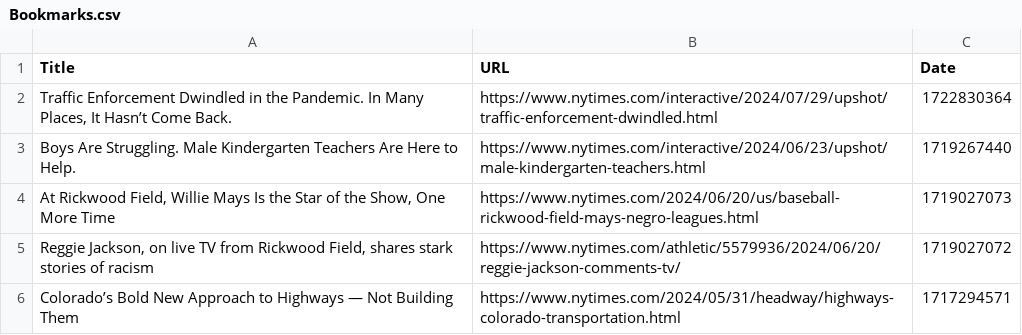
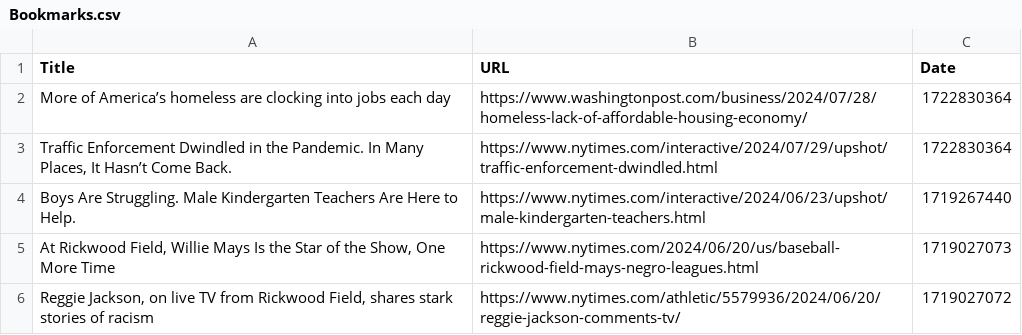
Before and after one commit to davidbailey/Notes, a CSV file: Bookmarks.csv, drawn as a sheet; only a part is shown; the shorter side is filled out with more unchanged rows; the diff names each change by its address in the sheet, - before the commit and + after, or states it on an @@ line.

Commit message:
Update Bookmarks.csv

```diff
--- a/Bookmarks.csv
+++ b/Bookmarks.csv
+row 2: More of America’s homeless are clocking into jobs each day | https://www.washingtonpost.com/business/2024/07/28/homeless-lack-of-affordable-housing-economy/ | 1722830364
```
